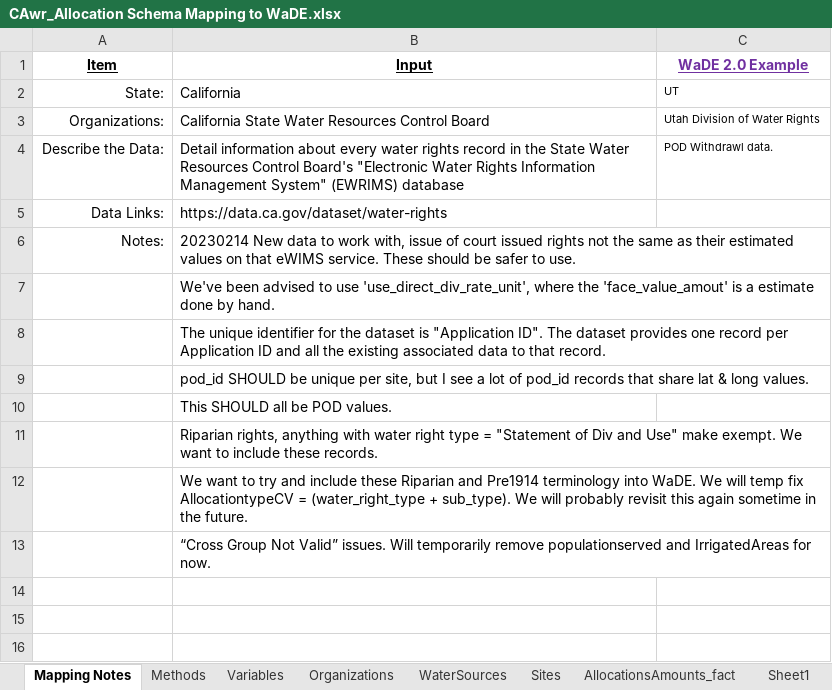
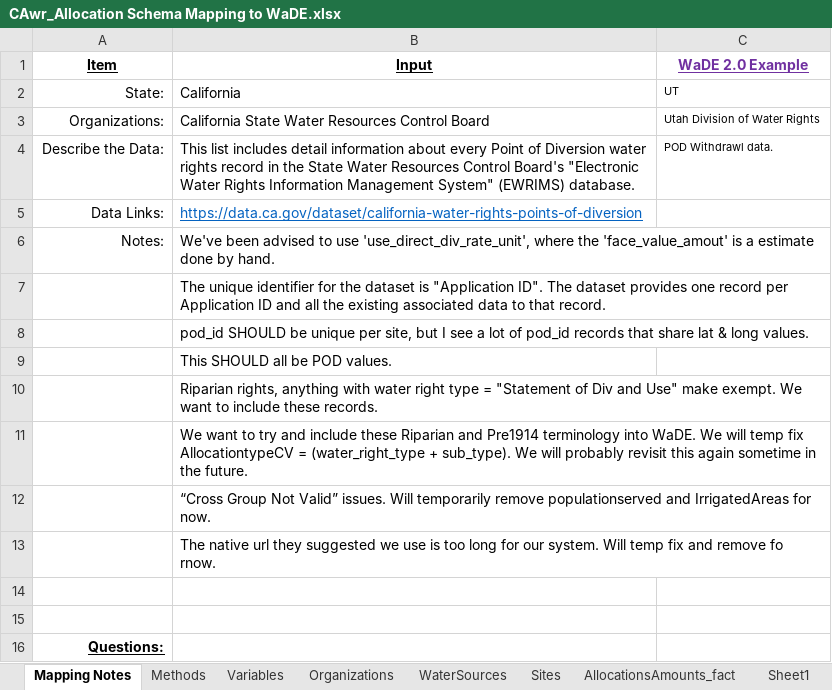
Before and after one commit to WSWCWaterDataExchange/MappingStatesDataToWaDE2.0, an Excel workbook: California/WaterAllocation/CAwr_Allocation Schema Mapping to WaDE.xlsx, sheet Mapping Notes, drawn as a sheet; values as stored, in another font and other column widths than the file's, no borders; removed rows and columns are numbered as before the commit, all else as after; the diff names each change by its address in the sheet, - before the commit and + after, or states it on an @@ line.

Commit message:
CAwr update.
CAwr update.  new data source.  New UUID format.  New file format.

```diff
--- a/California/WaterAllocation/CAwr_Allocation Schema Mapping to WaDE.xlsx (sheet Mapping Notes)
+++ b/California/WaterAllocation/CAwr_Allocation Schema Mapping to WaDE.xlsx (sheet Mapping Notes)
-B4 (Input): Detail information about every water rights record in the State Water Resources Control Board's "Electronic Water Rights Information Management System" (EWRIMS) database
+B4 (Input): This list includes detail information about every Point of Diversion water rights record in the State Water Resources Control Board's "Electronic Water Rights Information Management System" (EWRIMS) database.
-B5 (Input): https://data.ca.gov/dataset/water-rights
+B5 (Input): https://data.ca.gov/dataset/california-water-rights-points-of-diversion
@@ B5 underline: off → on, text colour: black → #0563C1 @@
-row 6: Notes: | 20230214 New data to work with, issue of court issued rights not the same as their estimated values on that eWIMS service. These should be safer to use.
-A6 (Item): (empty)
+A6 (Item): Notes:
+row 13:  | The native url they suggested we use is too long for our system. Will temp fix and remove fo rnow.
+row 14: (empty)
+row 15: (empty)
+row 16: Questions:
```
Also changed, not shown: sheet AllocationsAmounts_fact, sheet Sites, sheet Sheet1, sheet WaterSources, sheet Variables, sheet Methods, 11 other files.
